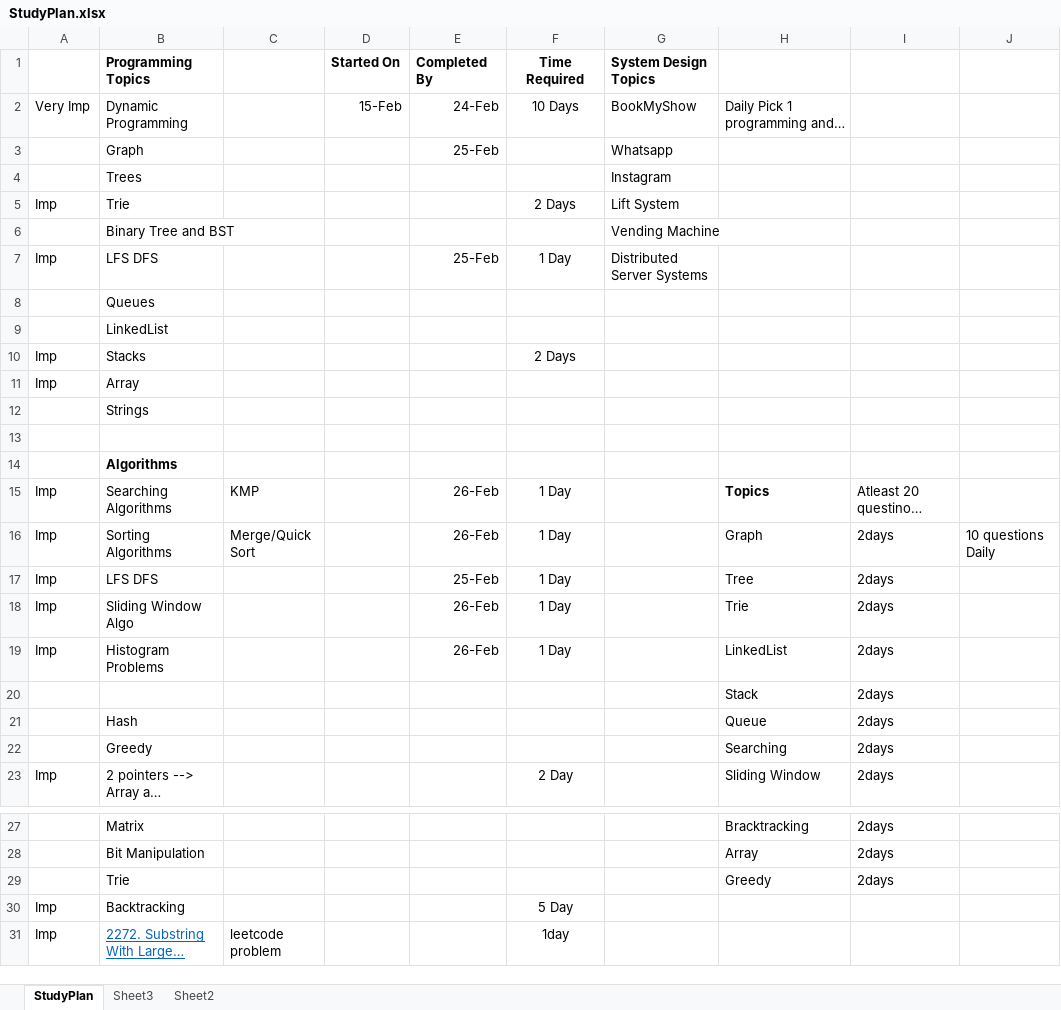
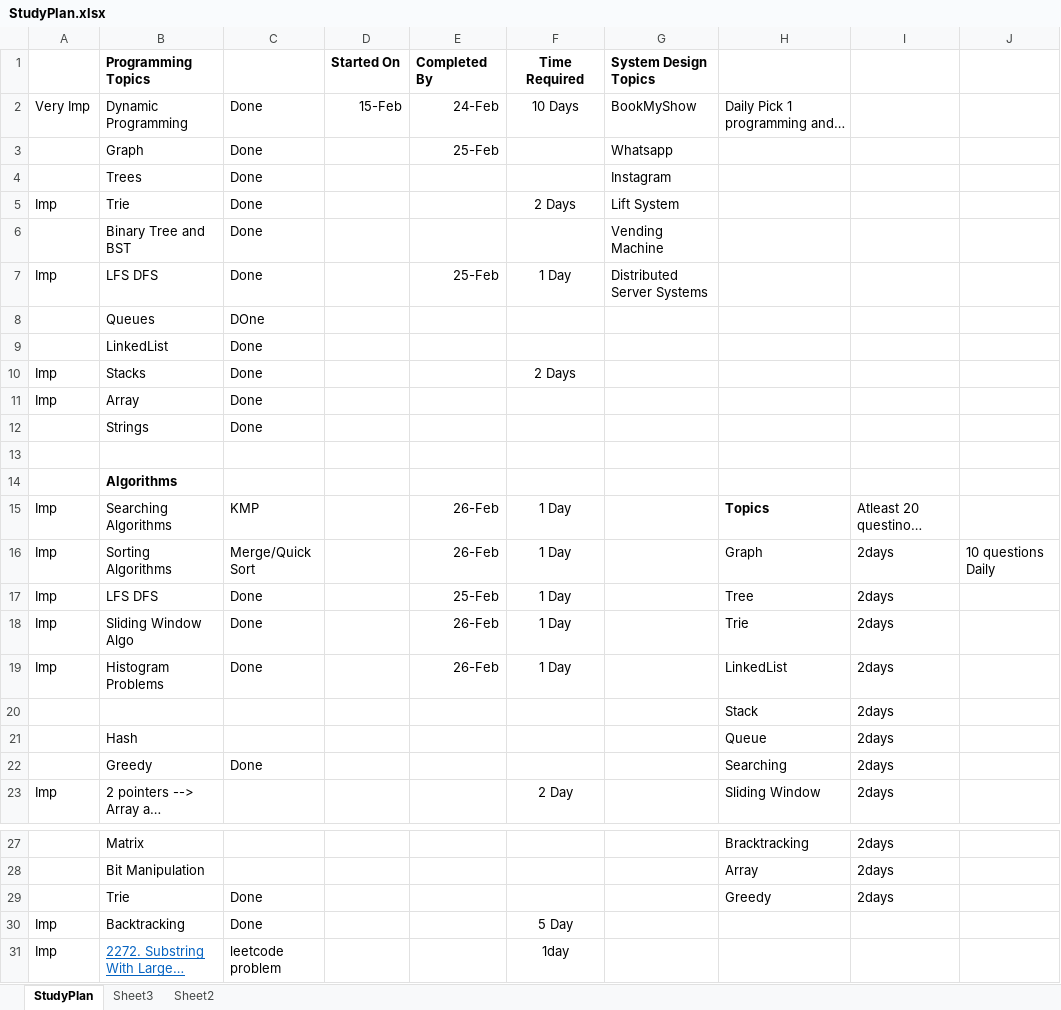
Before and after one commit to ram-err404/Learning, an Excel workbook: StudyPlan.xlsx, sheet StudyPlan, drawn as a sheet; only a part is shown, gaps mark what is left out; long unchanged cells end in …; values as stored, in another font and other column widths than the file's, no borders; the diff names each change by its address in the sheet, - before the commit and + after, or states it on an @@ line.

```diff
--- a/StudyPlan.xlsx (sheet StudyPlan)
+++ b/StudyPlan.xlsx (sheet StudyPlan)
-C2:C7: (empty)
+C2:C7: Done
-C8: (empty)
+C8: DOne
-C9:C12: (empty)
+C9:C12: Done
-C17:C19: (empty)
+C17:C19: Done
-C22: (empty)
+C22: Done
-C29:C30: (empty)
+C29:C30: Done
```
Also changed, not shown: sheet Sheet3, 11 other files.
